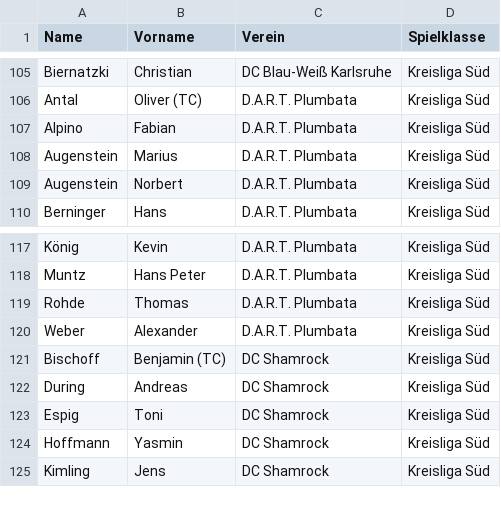
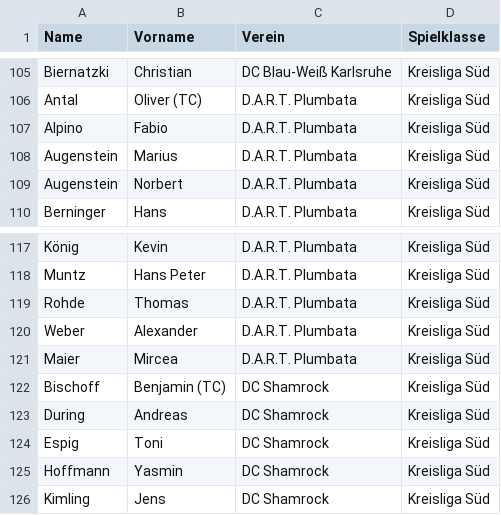
Before and after one commit to maugenst/dart.online.spielbericht, a CSV file: spielbericht/app/data/Spielermeldungen15-16.csv, drawn as a sheet; only a part is shown, gaps mark what is left out.

```diff
--- a/spielbericht/app/data/Spielermeldungen15-16.csv
+++ b/spielbericht/app/data/Spielermeldungen15-16.csv
@@ -106,3 +106,3 @@ Biernatzki;Christian;DC Blau-Weiß Karlsruhe;Kreisliga Süd
 Antal;Oliver (TC);D.A.R.T. Plumbata;Kreisliga Süd
-Alpino;Fabian;D.A.R.T. Plumbata;Kreisliga Süd
+Alpino;Fabio;D.A.R.T. Plumbata;Kreisliga Süd
 Augenstein;Marius;D.A.R.T. Plumbata;Kreisliga Süd
@@ -120,2 +120,3 @@ Rohde;Thomas;D.A.R.T. Plumbata;Kreisliga Süd
 Weber;Alexander;D.A.R.T. Plumbata;Kreisliga Süd
+Maier;Mircea;D.A.R.T. Plumbata;Kreisliga Süd
 Bischoff;Benjamin (TC);DC Shamrock;Kreisliga Süd
```
Also changed, not shown: 1 other file.
